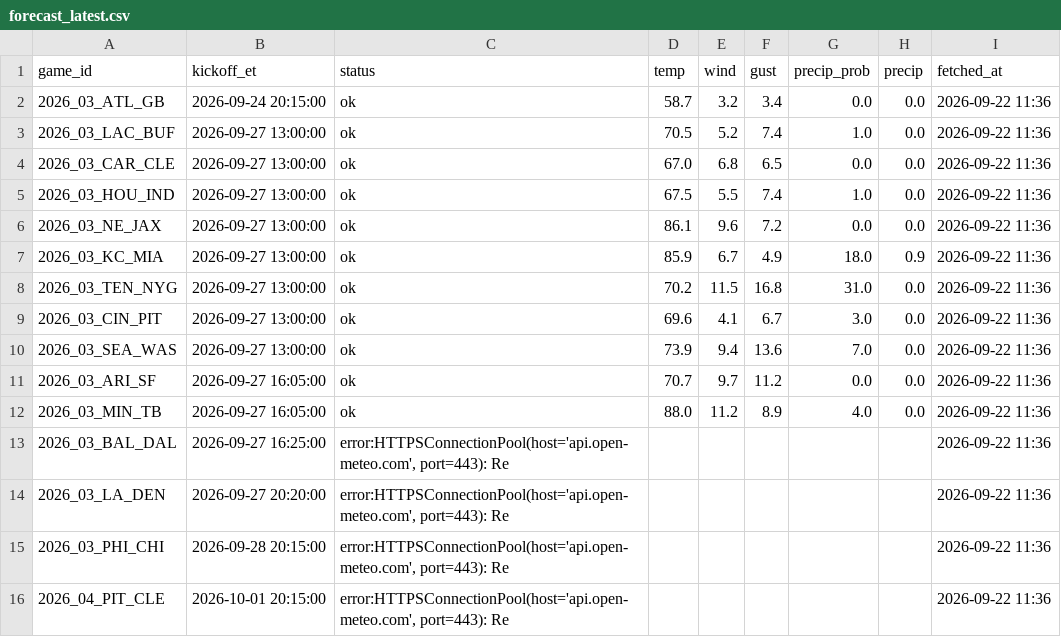
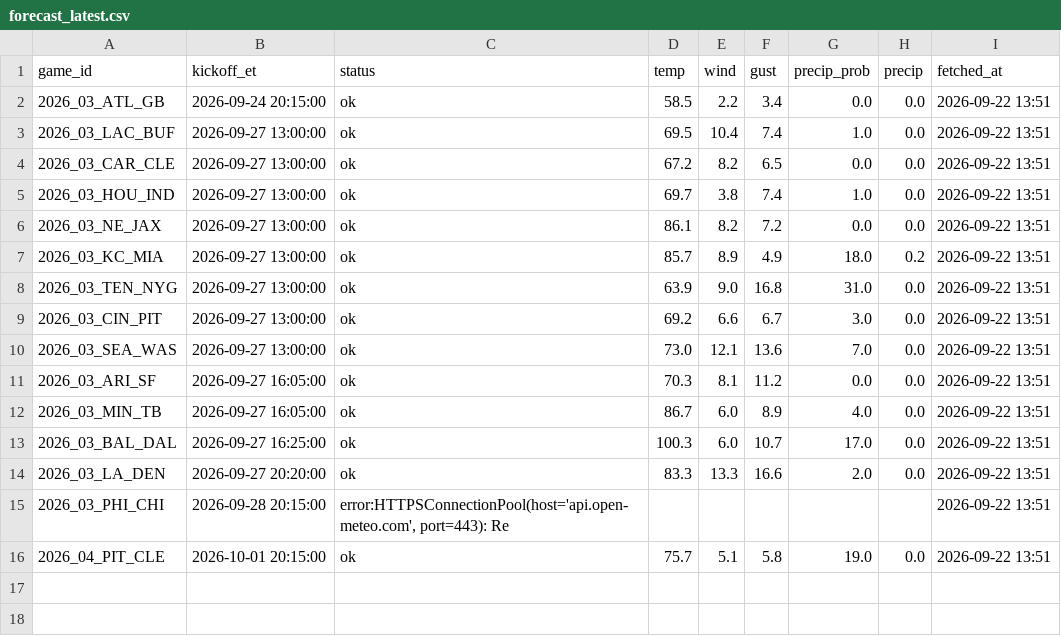
Before and after one commit to MattFos18/nfl-model, a CSV file: data/weather/forecast_latest.csv, drawn as a sheet.

```diff
--- a/data/weather/forecast_latest.csv
+++ b/data/weather/forecast_latest.csv
@@ -1,16 +1,16 @@
 game_id,kickoff_et,status,temp,wind,gust,precip_prob,precip,fetched_at
-2026_03_ATL_GB,2026-09-24 20:15:00,ok,58.7,3.2,3.4,0.0,0.0,2026-09-22 11:36
-2026_03_LAC_BUF,2026-09-27 13:00:00,ok,70.5,5.2,7.4,1.0,0.0,2026-09-22 11:36
-2026_03_CAR_CLE,2026-09-27 13:00:00,ok,67.0,6.8,6.5,0.0,0.0,2026-09-22 11:36
-2026_03_HOU_IND,2026-09-27 13:00:00,ok,67.5,5.5,7.4,1.0,0.0,2026-09-22 11:36
-2026_03_NE_JAX,2026-09-27 13:00:00,ok,86.1,9.6,7.2,0.0,0.0,2026-09-22 11:36
-2026_03_KC_MIA,2026-09-27 13:00:00,ok,85.9,6.7,4.9,18.0,0.9,2026-09-22 11:36
-2026_03_TEN_NYG,2026-09-27 13:00:00,ok,70.2,11.5,16.8,31.0,0.0,2026-09-22 11:36
-2026_03_CIN_PIT,2026-09-27 13:00:00,ok,69.6,4.1,6.7,3.0,0.0,2026-09-22 11:36
-2026_03_SEA_WAS,2026-09-27 13:00:00,ok,73.9,9.4,13.6,7.0,0.0,2026-09-22 11:36
-2026_03_ARI_SF,2026-09-27 16:05:00,ok,70.7,9.7,11.2,0.0,0.0,2026-09-22 11:36
-2026_03_MIN_TB,2026-09-27 16:05:00,ok,88.0,11.2,8.9,4.0,0.0,2026-09-22 11:36
-2026_03_BAL_DAL,2026-09-27 16:25:00,"error:HTTPSConnectionPool(host='api.open-meteo.com', port=443): Re",,,,,,2026-09-22 11:36
-2026_03_LA_DEN,2026-09-27 20:20:00,"error:HTTPSConnectionPool(host='api.open-meteo.com', port=443): Re",,,,,,2026-09-22 11:36
-2026_03_PHI_CHI,2026-09-28 20:15:00,"error:HTTPSConnectionPool(host='api.open-meteo.com', port=443): Re",,,,,,2026-09-22 11:36
-2026_04_PIT_CLE,2026-10-01 20:15:00,"error:HTTPSConnectionPool(host='api.open-meteo.com', port=443): Re",,,,,,2026-09-22 11:36
+2026_03_ATL_GB,2026-09-24 20:15:00,ok,58.5,2.2,3.4,0.0,0.0,2026-09-22 13:51
+2026_03_LAC_BUF,2026-09-27 13:00:00,ok,69.5,10.4,7.4,1.0,0.0,2026-09-22 13:51
+2026_03_CAR_CLE,2026-09-27 13:00:00,ok,67.2,8.2,6.5,0.0,0.0,2026-09-22 13:51
+2026_03_HOU_IND,2026-09-27 13:00:00,ok,69.7,3.8,7.4,1.0,0.0,2026-09-22 13:51
+2026_03_NE_JAX,2026-09-27 13:00:00,ok,86.1,8.2,7.2,0.0,0.0,2026-09-22 13:51
+2026_03_KC_MIA,2026-09-27 13:00:00,ok,85.7,8.9,4.9,18.0,0.2,2026-09-22 13:51
+2026_03_TEN_NYG,2026-09-27 13:00:00,ok,63.9,9.0,16.8,31.0,0.0,2026-09-22 13:51
+2026_03_CIN_PIT,2026-09-27 13:00:00,ok,69.2,6.6,6.7,3.0,0.0,2026-09-22 13:51
+2026_03_SEA_WAS,2026-09-27 13:00:00,ok,73.0,12.1,13.6,7.0,0.0,2026-09-22 13:51
+2026_03_ARI_SF,2026-09-27 16:05:00,ok,70.3,8.1,11.2,0.0,0.0,2026-09-22 13:51
+2026_03_MIN_TB,2026-09-27 16:05:00,ok,86.7,6.0,8.9,4.0,0.0,2026-09-22 13:51
+2026_03_BAL_DAL,2026-09-27 16:25:00,ok,100.3,6.0,10.7,17.0,0.0,2026-09-22 13:51
+2026_03_LA_DEN,2026-09-27 20:20:00,ok,83.3,13.3,16.6,2.0,0.0,2026-09-22 13:51
+2026_03_PHI_CHI,2026-09-28 20:15:00,"error:HTTPSConnectionPool(host='api.open-meteo.com', port=443): Re",,,,,,2026-09-22 13:51
+2026_04_PIT_CLE,2026-10-01 20:15:00,ok,75.7,5.1,5.8,19.0,0.0,2026-09-22 13:51
```
Also changed, not shown: data/raw/pull_log.csv, data/runs/run_log.csv, 25 other files.
